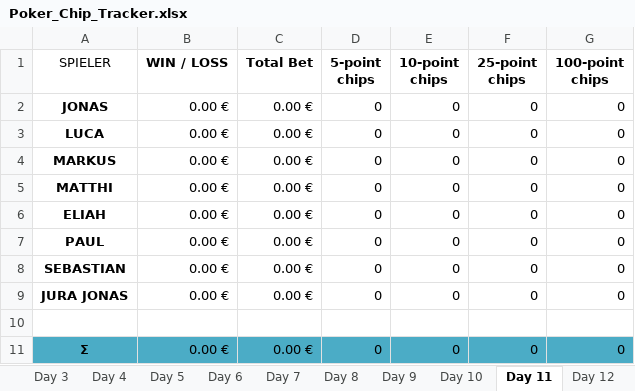
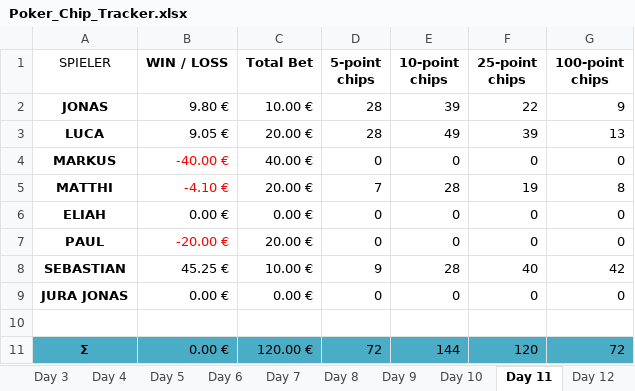
Before and after one commit to lucabzt/Ace, an Excel workbook: Poker_Chip_Tracker.xlsx, sheet Day 11, drawn as a sheet; values as stored, in another font and other column widths than the file's, no borders; table styles not drawn; the diff names each change by its address in the sheet, - before the commit and + after, or states it on an @@ line.

```diff
--- a/Poker_Chip_Tracker.xlsx (sheet Day 11)
+++ b/Poker_Chip_Tracker.xlsx (sheet Day 11)
-B2 (WIN / LOSS): 0.00 €
+B2 (WIN / LOSS): 9.80 €
-C2 (Total Bet): 0.00 €
+C2 (Total Bet): 10.00 €
-D2:D3 (5-point chips): 0
+D2:D3 (5-point chips): 28
-E2 (10-point chips): 0
+E2 (10-point chips): 39
-F2 (25-point chips): 0
+F2 (25-point chips): 22
-G2 (100-point chips): 0
+G2 (100-point chips): 9
-B3 (WIN / LOSS): 0.00 €
+B3 (WIN / LOSS): 9.05 €
-C3 (Total Bet): 0.00 €
+C3 (Total Bet): 20.00 €
-E3 (10-point chips): 0
+E3 (10-point chips): 49
-F3 (25-point chips): 0
+F3 (25-point chips): 39
-G3 (100-point chips): 0
+G3 (100-point chips): 13
-B4 (WIN / LOSS): 0.00 €
+B4 (WIN / LOSS): -40.00 €
-B4:B5 text colour: black
+B4:B5 text colour: #FF0000
-C4 (Total Bet): 0.00 €
+C4 (Total Bet): 40.00 €
-B5 (WIN / LOSS): 0.00 €
+B5 (WIN / LOSS): -4.10 €
-C5 (Total Bet): 0.00 €
+C5 (Total Bet): 20.00 €
-D5 (5-point chips): 0
+D5 (5-point chips): 7
-E5 (10-point chips): 0
+E5 (10-point chips): 28
-F5 (25-point chips): 0
+F5 (25-point chips): 19
-G5 (100-point chips): 0
+G5 (100-point chips): 8
-B7 (WIN / LOSS): 0.00 €
+B7 (WIN / LOSS): -20.00 €
-B7 text colour: black
+B7 text colour: #FF0000
-C7 (Total Bet): 0.00 €
+C7 (Total Bet): 20.00 €
-B8 (WIN / LOSS): 0.00 €
+B8 (WIN / LOSS): 45.25 €
-C8 (Total Bet): 0.00 €
+C8 (Total Bet): 10.00 €
-D8 (5-point chips): 0
+D8 (5-point chips): 9
-E8 (10-point chips): 0
+E8 (10-point chips): 28
-F8 (25-point chips): 0
+F8 (25-point chips): 40
-G8 (100-point chips): 0
+G8 (100-point chips): 42
-C11 (Total Bet): 0.00 €
+C11 (Total Bet): 120.00 €
-D11 (5-point chips): 0
+D11 (5-point chips): 72
-E11 (10-point chips): 0
+E11 (10-point chips): 144
-F11 (25-point chips): 0
+F11 (25-point chips): 120
-G11 (100-point chips): 0
+G11 (100-point chips): 72
```
Also changed, not shown: sheet Overview, sheet Day 12, charts or pictures, 5 other files.
